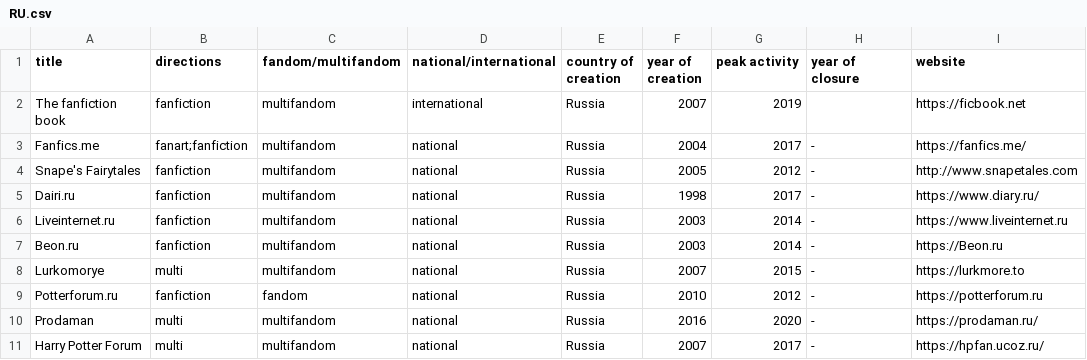
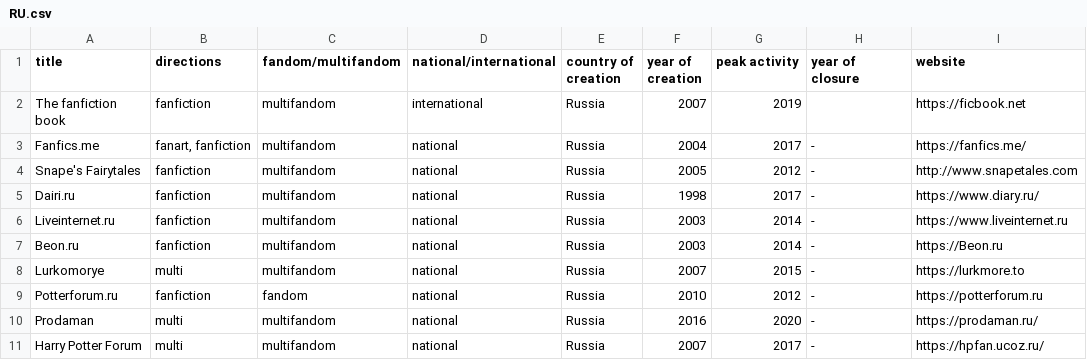
Before and after one commit to jdh-observer/cMFbEBSriHwD, a CSV file: JDH_Files/RU.csv, drawn as a sheet; only a part is shown; the diff names each change by its address in the sheet, - before the commit and + after, or states it on an @@ line.

Commit message:
table
- delete table 1 and 2 that are too big
- replace table 2 with slimmed down version as well

```diff
--- a/JDH_Files/RU.csv
+++ b/JDH_Files/RU.csv
-B3 (directions): fanart;fanfiction
+B3 (directions): fanart, fanfiction
```
Also changed, not shown: 1 other file.
